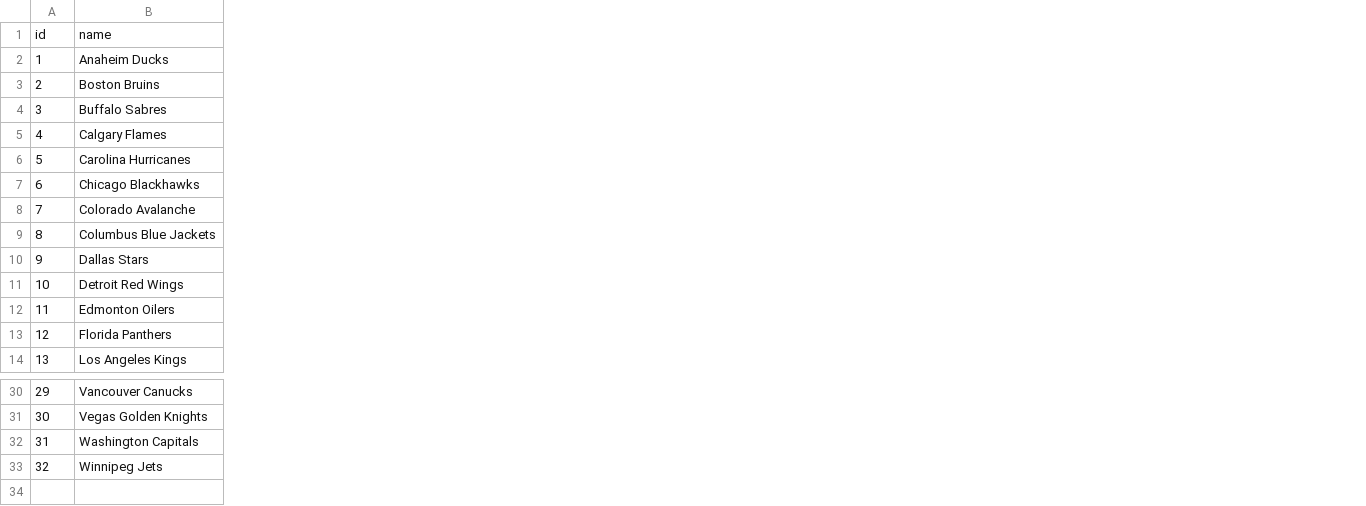
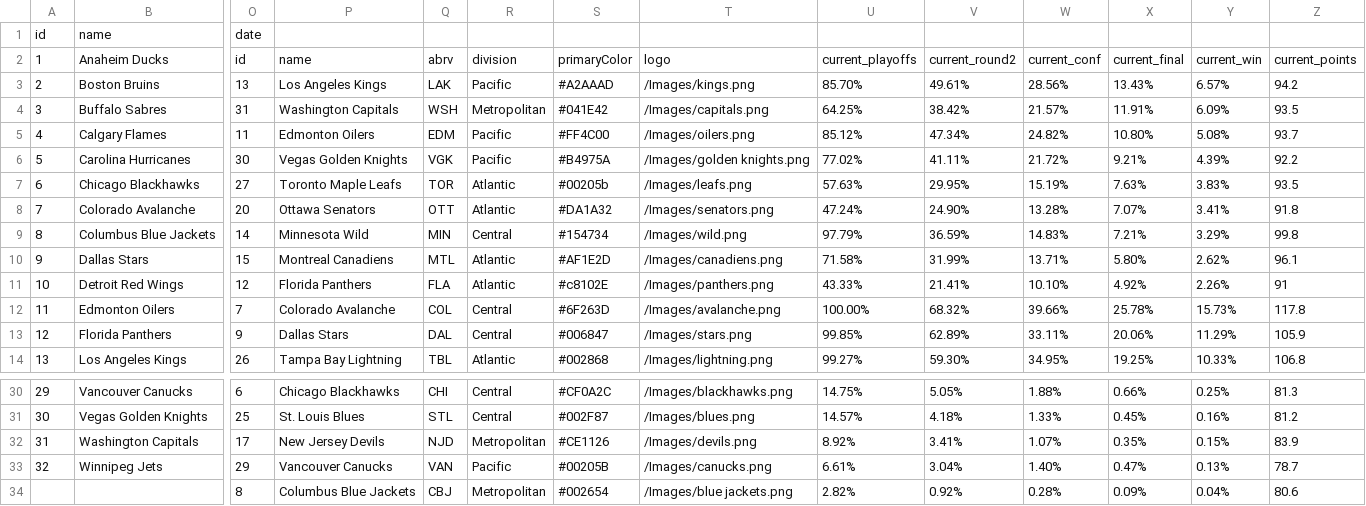
Before and after one commit to stevenpfaff/NHL-Projections-React, a CSV file: public/currentdata.csv, drawn as a sheet; only a part is shown, gaps mark what is left out; rows hold the shown columns only; the diff covers the shown part only; the diff names each change by its address in the sheet, - before the commit and + after, or states it on an @@ line.

```diff
--- a/public/currentdata.csv
+++ b/public/currentdata.csv
+column O, rows 1-14: date | id | 13 | 31 | 11 | 30 | 27 | 20 | 14 | 15 | 12 | 7 | 9 | 26; rows 30-33: 6 | 25 | 17 | 29
+column P, rows 2-14: name | Los Angeles Kings | Washington Capitals | Edmonton Oilers | Vegas Golden Knights | Toronto Maple Leafs | Ottawa Senators | Minnesota Wild | Montreal Canadiens | Florida Panthers | Colorado Avalanche | Dallas Stars | Tampa Bay Lightning; rows 30-33: Chicago Blackhawks | St. Louis Blues | New Jersey Devils | Vancouver Canucks
+column Q, rows 2-14: abrv | LAK | WSH | EDM | VGK | TOR | OTT | MIN | MTL | FLA | COL | DAL | TBL; rows 30-33: CHI | STL | NJD | VAN
+column R, rows 2-14: division | Pacific | Metropolitan | Pacific | Pacific | Atlantic | Atlantic | Central | Atlantic | Atlantic | Central | Central | Atlantic; rows 30-33: Central | Central | Metropolitan | Pacific
+column S, rows 2-14: primaryColor | #A2AAAD | #041E42 | #FF4C00 | #B4975A | #00205b | #DA1A32 | #154734 | #AF1E2D | #c8102E | #6F263D | #006847 | #002868; rows 30-33: #CF0A2C | #002F87 | #CE1126 | #00205B
+column T, rows 2-14: logo | /Images/kings.png | /Images/capitals.png | /Images/oilers.png | /Images/golden knights.png | /Images/leafs.png | /Images/senators.png | /Images/wild.png | /Images/canadiens.png | /Images/panthers.png | /Images/avalanche.png | /Images/stars.png | /Images/lightning.png; rows 30-33: /Images/blackhawks.png | /Images/blues.png | /Images/devils.png | /Images/canucks.png
+column U, rows 2-14: current_playoffs | 85.70% | 64.25% | 85.12% | 77.02% | 57.63% | 47.24% | 97.79% | 71.58% | 43.33% | 100.00% | 99.85% | 99.27%; rows 30-33: 14.75% | 14.57% | 8.92% | 6.61%
+column V, rows 2-14: current_round2 | 49.61% | 38.42% | 47.34% | 41.11% | 29.95% | 24.90% | 36.59% | 31.99% | 21.41% | 68.32% | 62.89% | 59.30%; rows 30-33: 5.05% | 4.18% | 3.41% | 3.04%
+column W, rows 2-14: current_conf | 28.56% | 21.57% | 24.82% | 21.72% | 15.19% | 13.28% | 14.83% | 13.71% | 10.10% | 39.66% | 33.11% | 34.95%; rows 30-33: 1.88% | 1.33% | 1.07% | 1.40%
+column X, rows 2-14: current_final | 13.43% | 11.91% | 10.80% | 9.21% | 7.63% | 7.07% | 7.21% | 5.80% | 4.92% | 25.78% | 20.06% | 19.25%; rows 30-33: 0.66% | 0.45% | 0.35% | 0.47%
+column Y, rows 2-14: current_win | 6.57% | 6.09% | 5.08% | 4.39% | 3.83% | 3.41% | 3.29% | 2.62% | 2.26% | 15.73% | 11.29% | 10.33%; rows 30-33: 0.25% | 0.16% | 0.15% | 0.13%
+column Z, rows 2-14: current_points | 94.2 | 93.5 | 93.7 | 92.2 | 93.5 | 91.8 | 99.8 | 96.1 | 91 | 117.8 | 105.9 | 106.8; rows 30-33: 81.3 | 81.2 | 83.9 | 78.7
+row 34:  |  | 8 | Columbus Blue Jackets | CBJ | Metropolitan | #002654 | /Images/blue jackets.png | 2.82% | 0.92% | 0.28% | 0.09% | 0.04% | 80.6
```
Also changed, not shown: 2 added columns and 1 removed column elsewhere in this file, 1 other file.
